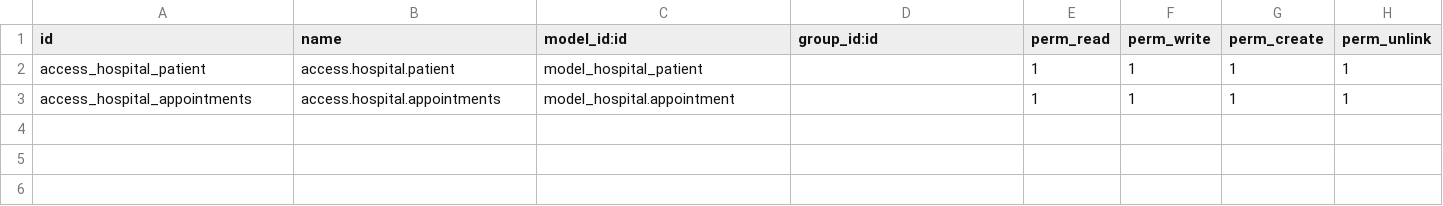
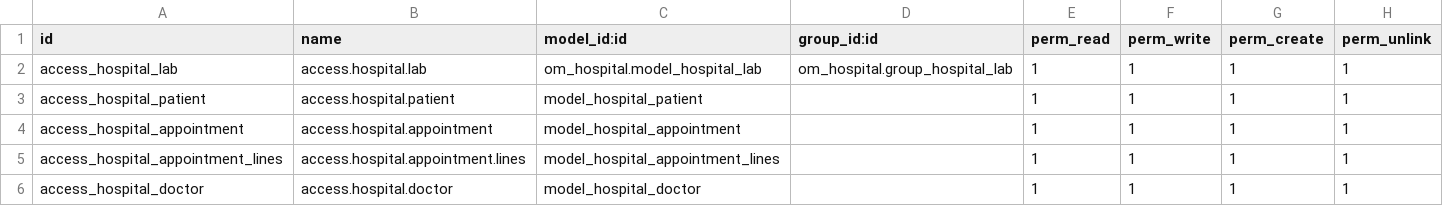
Before and after one commit to salusutis/erp_scuola, a CSV file: security/ir.model.access.csv, drawn as a sheet.

```diff
--- a/security/ir.model.access.csv
+++ b/security/ir.model.access.csv
@@ -1,3 +1,6 @@
 id,name,model_id:id,group_id:id,perm_read,perm_write,perm_create,perm_unlink
+access_hospital_lab,access.hospital.lab,om_hospital.model_hospital_lab,om_hospital.group_hospital_lab,1,1,1,1
 access_hospital_patient,access.hospital.patient,model_hospital_patient,,1,1,1,1
-access_hospital_appointments,access.hospital.appointments,model_hospital.appointment,,1,1,1,1
+access_hospital_appointment,access.hospital.appointment,model_hospital_appointment,,1,1,1,1
+access_hospital_appointment_lines,access.hospital.appointment.lines,model_hospital_appointment_lines,,1,1,1,1
+access_hospital_doctor,access.hospital.doctor,model_hospital_doctor,,1,1,1,1
```
Also changed, not shown: 41 other files.
